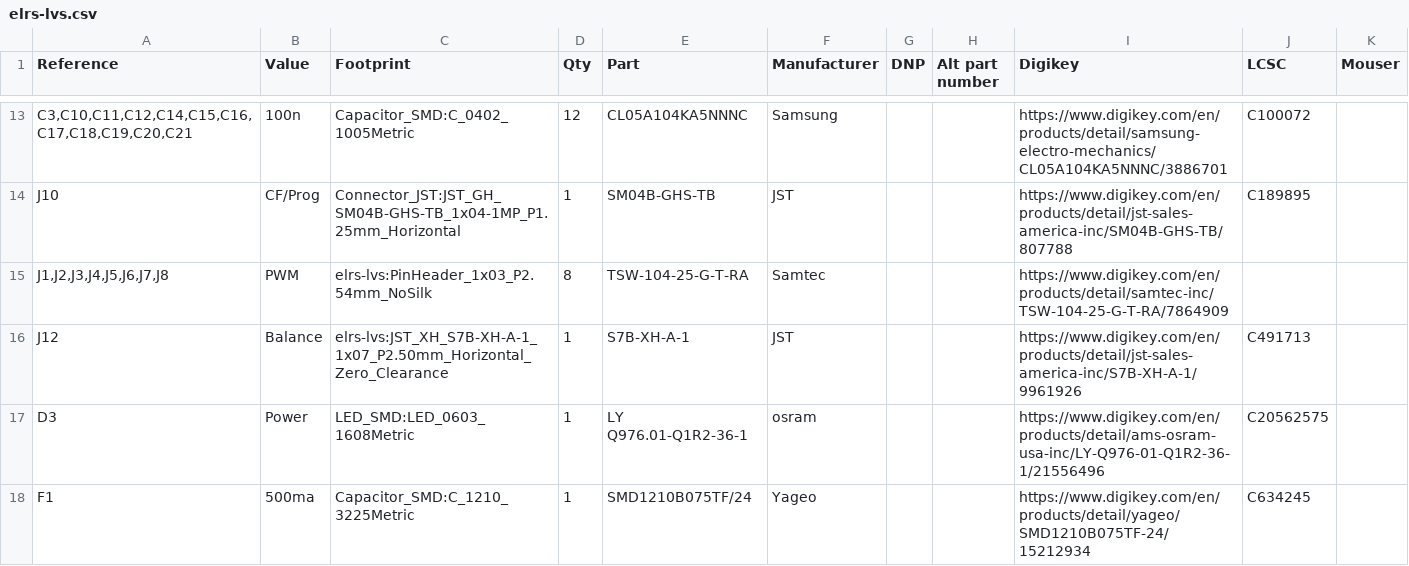
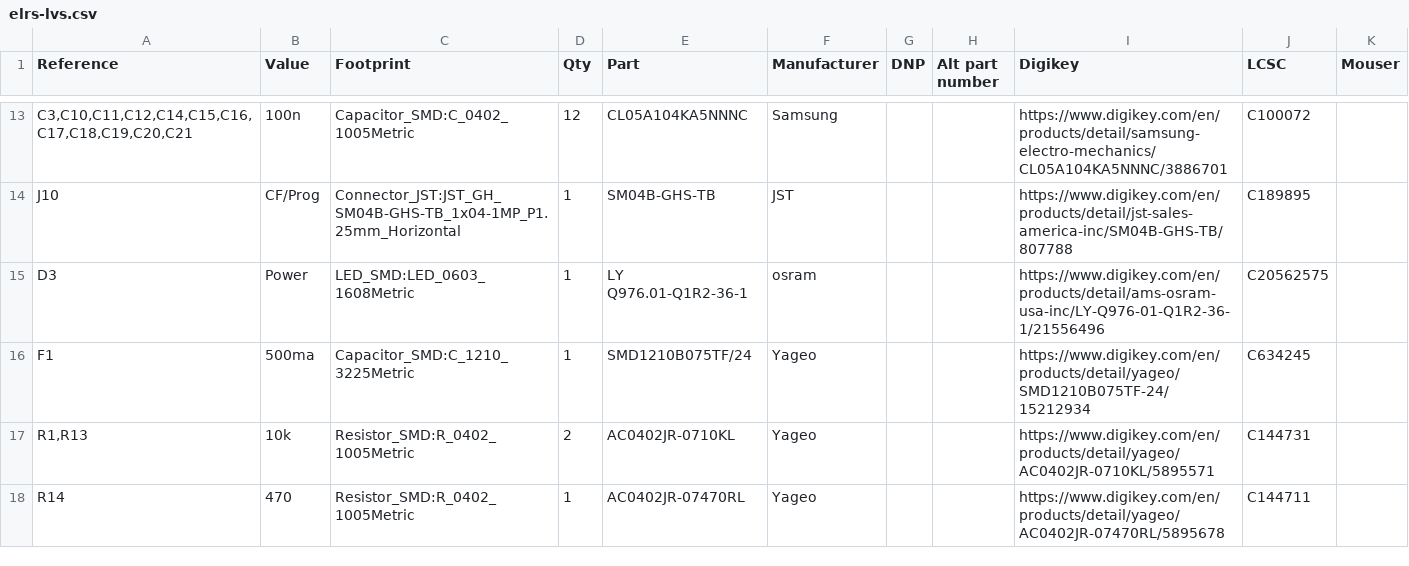
Before and after one commit to Kevin-010/km-elrs-lvs, a CSV file: board/assembly/elrs-lvs.csv, drawn as a sheet; only a part is shown, gaps mark what is left out; the shorter side is filled out with more unchanged rows.

```diff
--- a/board/assembly/elrs-lvs.csv
+++ b/board/assembly/elrs-lvs.csv
@@ -14,4 +14,2 @@
 "J10","CF/Prog","Connector_JST:JST_GH_SM04B-GHS-TB_1x04-1MP_P1.25mm_Horizontal","1","SM04B-GHS-TB","JST","","","https://www.digikey.com/en/products/detail/jst-sales-america-inc/SM04B-GHS-TB/807788","C189895",""
-"J1,J2,J3,J4,J5,J6,J7,J8","PWM","elrs-lvs:PinHeader_1x03_P2.54mm_NoSilk","8","TSW-104-25-G-T-RA","Samtec","","","https://www.digikey.com/en/products/detail/samtec-inc/TSW-104-25-G-T-RA/7864909","",""
-"J12","Balance","elrs-lvs:JST_XH_S7B-XH-A-1_1x07_P2.50mm_Horizontal_Zero_Clearance","1","S7B-XH-A-1","JST","","","https://www.digikey.com/en/products/detail/jst-sales-america-inc/S7B-XH-A-1/9961926","C491713",""
 "D3","Power","LED_SMD:LED_0603_1608Metric","1","LY Q976.01-Q1R2-36-1","osram","","","https://www.digikey.com/en/products/detail/ams-osram-usa-inc/LY-Q976-01-Q1R2-36-1/21556496","C20562575",""
```
Also changed, not shown: 26 other files.
